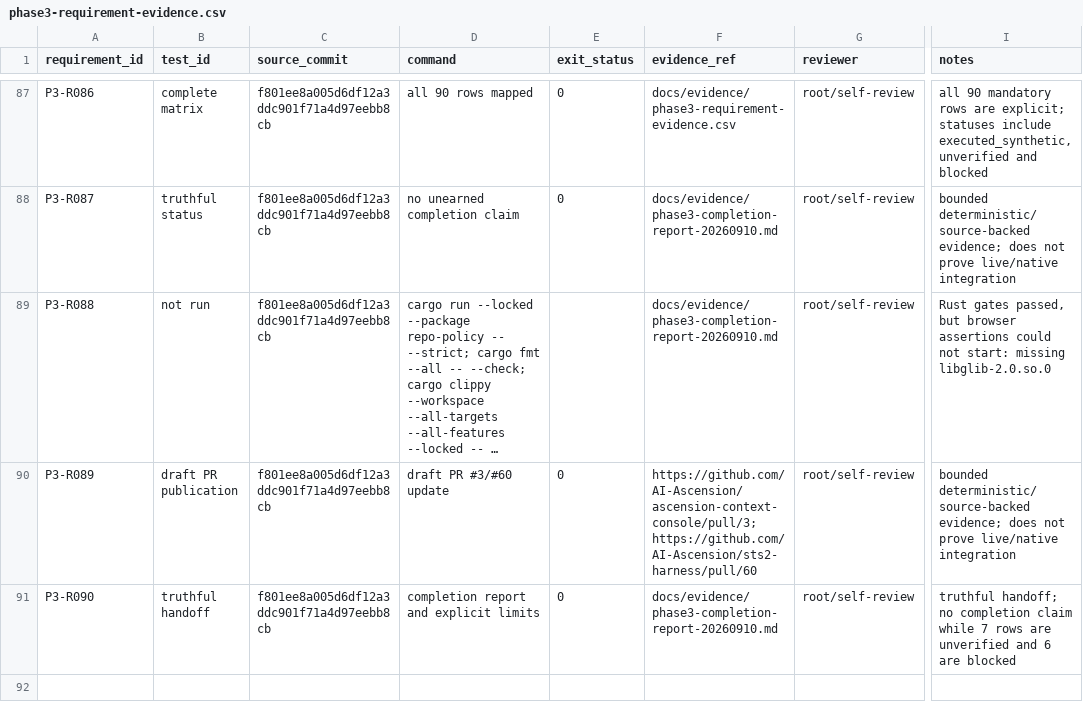
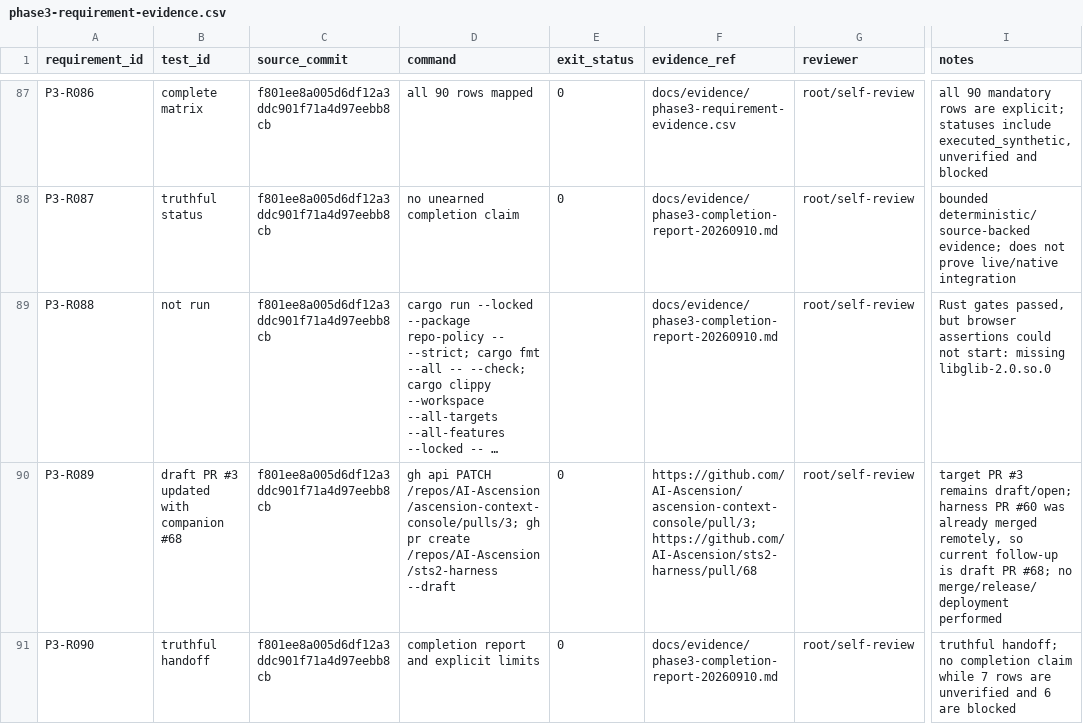
Before and after one commit to AI-Ascension/sts2-harness, a CSV file: docs/evidence/phase3-requirement-evidence.csv, drawn as a sheet; only a part is shown, gaps mark what is left out; long unchanged cells end in …; the diff names each change by its address in the sheet, - before the commit and + after, or states it on an @@ line.

Commit message:
Record follow-up harness draft PR

```diff
--- a/docs/evidence/phase3-requirement-evidence.csv
+++ b/docs/evidence/phase3-requirement-evidence.csv
-B90 (test_id): draft PR publication
+B90 (test_id): draft PR #3 updated with companion #68
-D90 (command): draft PR #3/#60 update
+D90 (command): gh api PATCH /repos/AI-Ascension/ascension-context-console/pulls/3; gh pr create /repos/AI-Ascension/sts2-harness --draft
-F90 (evidence_ref): https://github.com/AI-Ascension/ascension-context-console/pull/3; https://github.com/AI-Ascension/sts2-harness/pull/60
+F90 (evidence_ref): https://github.com/AI-Ascension/ascension-context-console/pull/3; https://github.com/AI-Ascension/sts2-harness/pull/68
-I90 (notes): bounded deterministic/source-backed evidence; does not prove live/native integration
+I90 (notes): target PR #3 remains draft/open; harness PR #60 was already merged remotely, so current follow-up is draft PR #68; no merge/release/deployment performed
```
Also changed, not shown: 1 other file.
